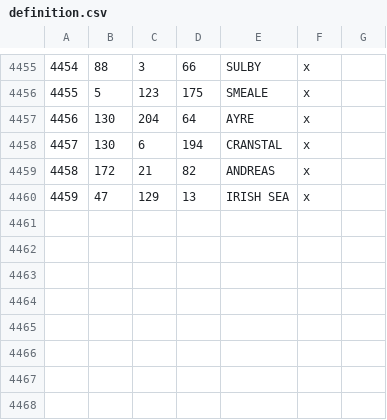
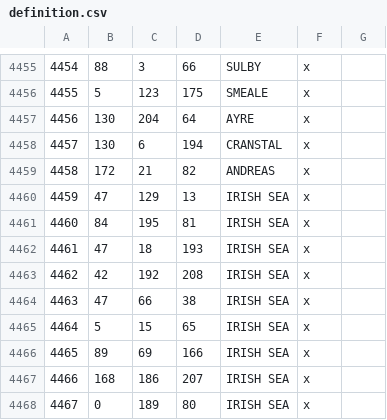
Before and after one commit to Hutma/Tales-of-Ireland, a CSV file: map_data/definition.csv, drawn as a sheet; only a part is shown, gaps mark what is left out; the diff names each change by its address in the sheet, - before the commit and + after, or states it on an @@ line.

```diff
--- a/map_data/definition.csv
+++ b/map_data/definition.csv
+row 4461: 4460 | 84 | 195 | 81 | IRISH SEA | x
+row 4462: 4461 | 47 | 18 | 193 | IRISH SEA | x
+row 4463: 4462 | 42 | 192 | 208 | IRISH SEA | x
+row 4464: 4463 | 47 | 66 | 38 | IRISH SEA | x
+row 4465: 4464 | 5 | 15 | 65 | IRISH SEA | x
+row 4466: 4465 | 89 | 69 | 166 | IRISH SEA | x
+row 4467: 4466 | 168 | 186 | 207 | IRISH SEA | x
+row 4468: 4467 | 0 | 189 | 80 | IRISH SEA | x
```
Also changed, not shown: 11 other files.
